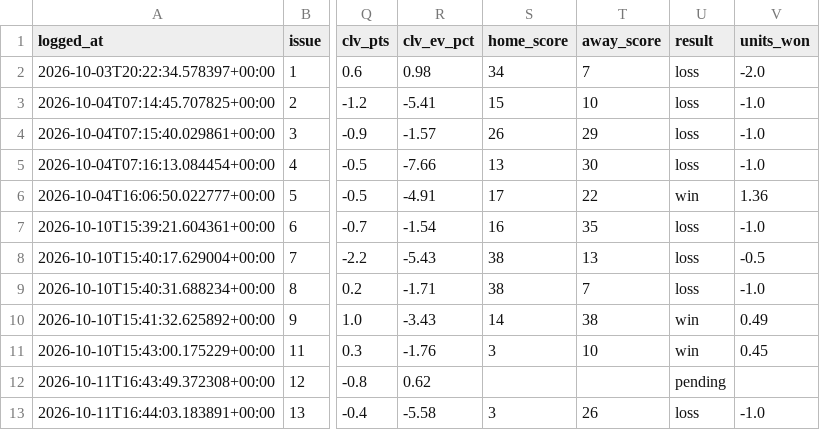
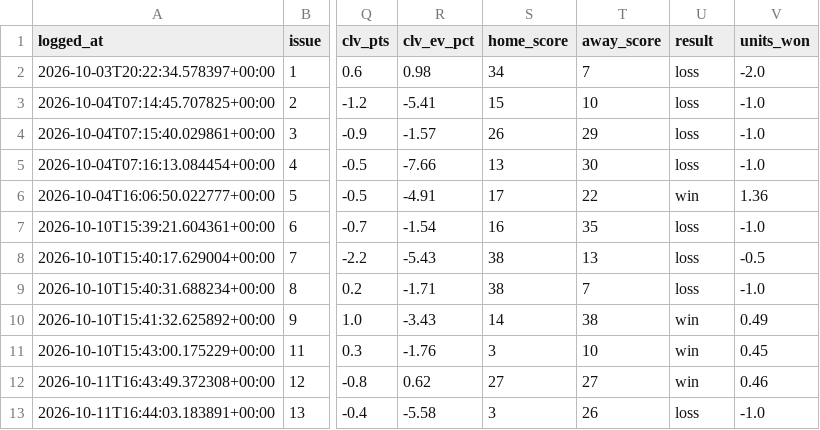
Before and after one commit to unclebuck20/betting-engine, a CSV file: data/bets.csv, drawn as a sheet; only a part is shown, gaps mark what is left out; the diff names each change by its address in the sheet, - before the commit and + after, or states it on an @@ line.

```diff
--- a/data/bets.csv
+++ b/data/bets.csv
-S12 (home_score): (empty)
+S12 (home_score): 27
-T12 (away_score): (empty)
+T12 (away_score): 27
-U12 (result): pending
+U12 (result): win
-V12 (units_won): (empty)
+V12 (units_won): 0.46
```
Also changed, not shown: data/picks/model_log.csv, 16 other files.
